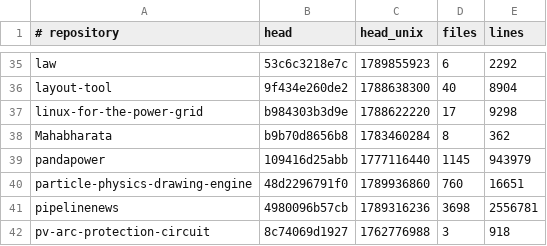
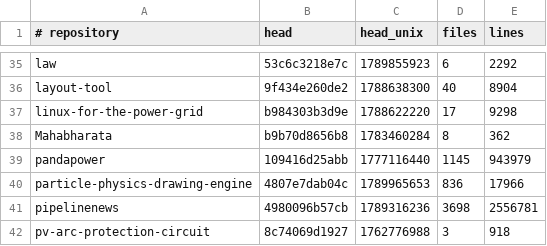
Before and after one commit to Ventusltd/kuiper-belt, a TSV file: cosmos/standing.tsv, drawn as a sheet; only a part is shown, gaps mark what is left out; the diff covers the shown part only.

```diff
--- a/cosmos/standing.tsv
+++ b/cosmos/standing.tsv
@@ -39,3 +39,3 @@ Mahabharata	b9b70d8656b8	1783460284	8	362
 pandapower	109416d25abb	1777116440	1145	943979
-particle-physics-drawing-engine	48d2296791f0	1789936860	760	16651
+particle-physics-drawing-engine	4807e7dab04c	1789965653	836	17966
 pipelinenews	4980096b57cb	1789316236	3698	2556781
```
Also changed, not shown: 1 added row and 24 edited cells elsewhere in this file, cosmos/pulse.tsv.
